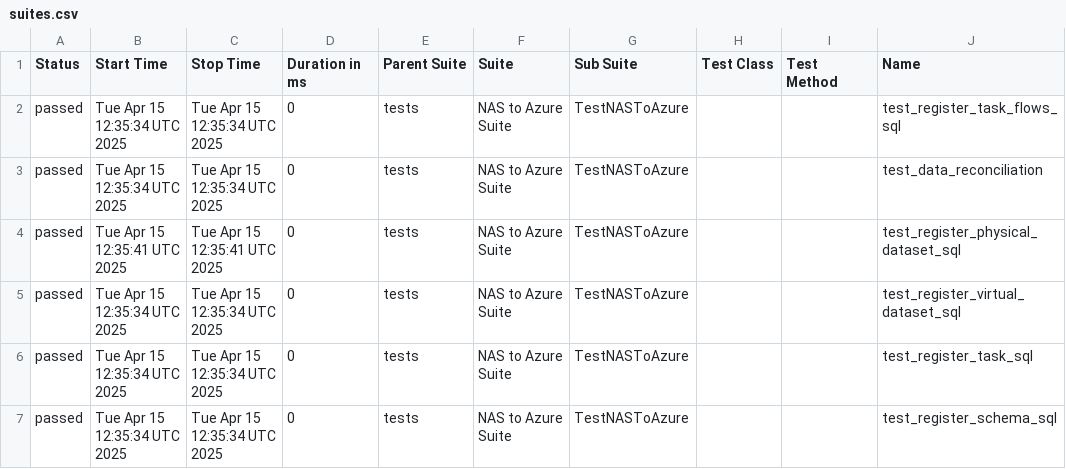
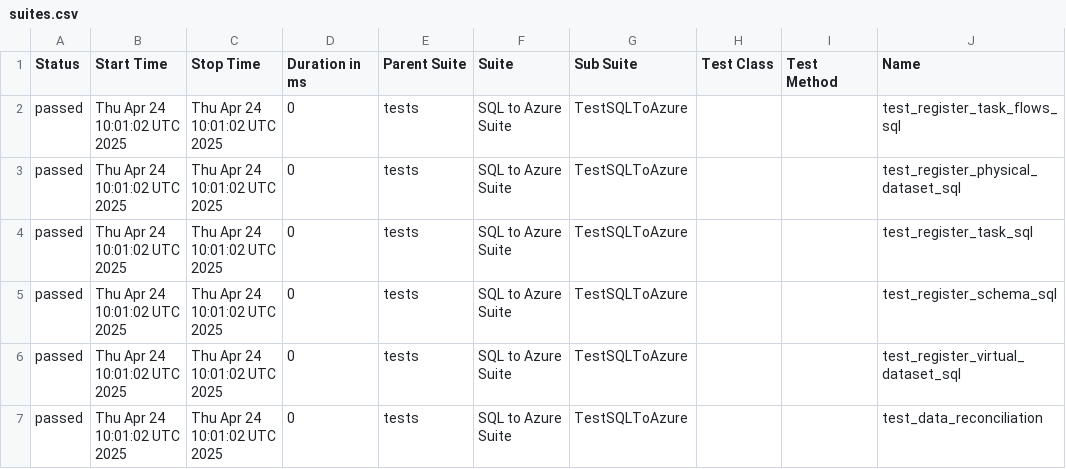
Before and after one commit to Nikki-Jain17/my-pycharm-project, a CSV file: data/suites.csv, drawn as a sheet; only a part is shown; the diff names each change by its address in the sheet, - before the commit and + after, or states it on an @@ line.

```diff
--- a/data/suites.csv
+++ b/data/suites.csv
-B2:B3 (Start Time): Tue Apr 15 12:35:34 UTC 2025
+B2:B3 (Start Time): Thu Apr 24 10:01:02 UTC 2025
-C2:C3 (Stop Time): Tue Apr 15 12:35:34 UTC 2025
+C2:C3 (Stop Time): Thu Apr 24 10:01:02 UTC 2025
-F2:F7 (Suite): NAS to Azure Suite
+F2:F7 (Suite): SQL to Azure Suite
-G2:G7 (Sub Suite): TestNASToAzure
+G2:G7 (Sub Suite): TestSQLToAzure
-J3 (Name): test_data_reconciliation
+J3 (Name): test_register_physical_dataset_sql
-B4 (Start Time): Tue Apr 15 12:35:41 UTC 2025
+B4 (Start Time): Thu Apr 24 10:01:02 UTC 2025
-C4 (Stop Time): Tue Apr 15 12:35:41 UTC 2025
+C4 (Stop Time): Thu Apr 24 10:01:02 UTC 2025
-J4 (Name): test_register_physical_dataset_sql
+J4 (Name): test_register_task_sql
-B5:B7 (Start Time): Tue Apr 15 12:35:34 UTC 2025
+B5:B7 (Start Time): Thu Apr 24 10:01:02 UTC 2025
-C5:C7 (Stop Time): Tue Apr 15 12:35:34 UTC 2025
+C5:C7 (Stop Time): Thu Apr 24 10:01:02 UTC 2025
-J5 (Name): test_register_virtual_dataset_sql
+J5 (Name): test_register_schema_sql
-J6 (Name): test_register_task_sql
+J6 (Name): test_register_virtual_dataset_sql
-J7 (Name): test_register_schema_sql
+J7 (Name): test_data_reconciliation
```
Also changed, not shown: data/behaviors.csv, 30 other files.
